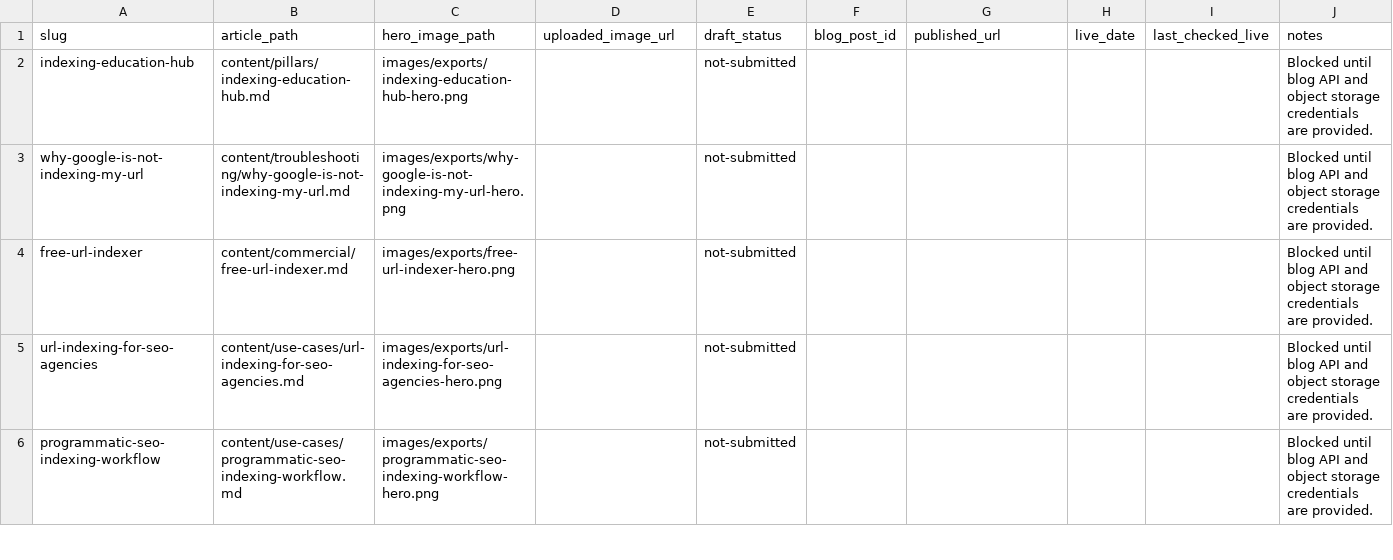
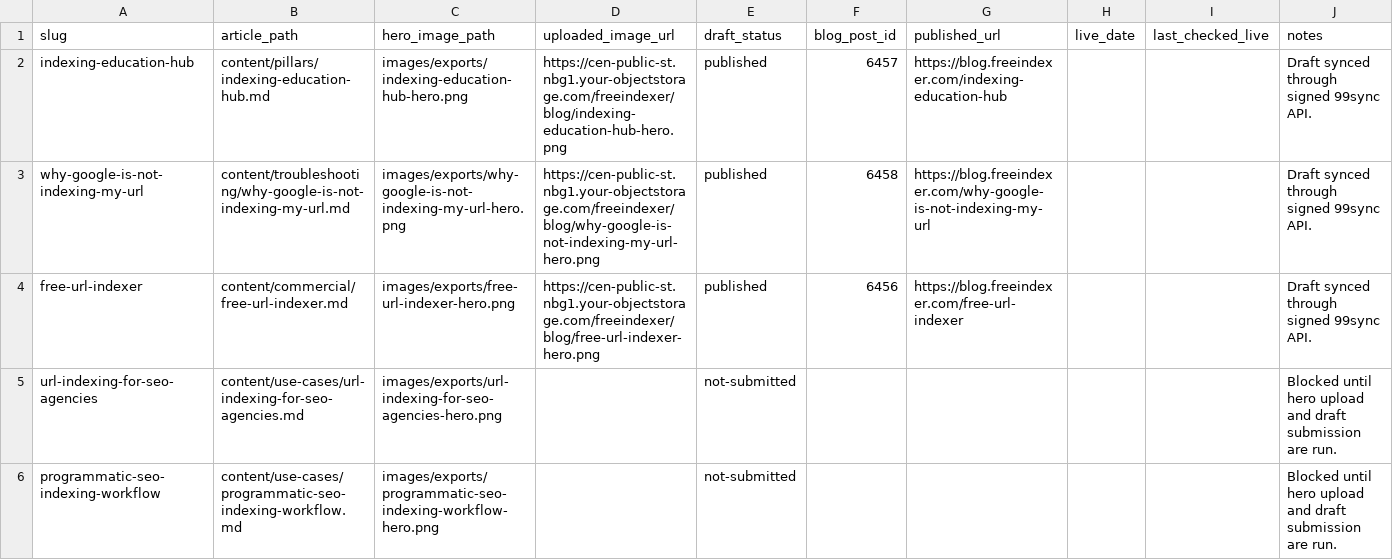
Before and after one commit to Toka2027/freeIndexer_content, a CSV file: pipeline/publishing-tracker.csv, drawn as a sheet; only a part is shown; the diff covers the shown part only.

Commit message:
article updated

```diff
--- a/pipeline/publishing-tracker.csv
+++ b/pipeline/publishing-tracker.csv
@@ -1,6 +1,6 @@
 slug,article_path,hero_image_path,uploaded_image_url,draft_status,blog_post_id,published_url,live_date,last_checked_live,notes
-indexing-education-hub,content/pillars/indexing-education-hub.md,images/exports/indexing-education-hub-hero.png,,not-submitted,,,,,Blocked until blog API and object storage credentials are provided.
-why-google-is-not-indexing-my-url,content/troubleshooting/why-google-is-not-indexing-my-url.md,images/exports/why-google-is-not-indexing-my-url-hero.png,,not-submitted,,,,,Blocked until blog API and object storage credentials are provided.
-free-url-indexer,content/commercial/free-url-indexer.md,images/exports/free-url-indexer-hero.png,,not-submitted,,,,,Blocked until blog API and object storage credentials are provided.
-url-indexing-for-seo-agencies,content/use-cases/url-indexing-for-seo-agencies.md,images/exports/url-indexing-for-seo-agencies-hero.png,,not-submitted,,,,,Blocked until blog API and object storage credentials are provided.
-programmatic-seo-indexing-workflow,content/use-cases/programmatic-seo-indexing-workflow.md,images/exports/programmatic-seo-indexing-workflow-hero.png,,not-submitted,,,,,Blocked until blog API and object storage credentials are provided.
+indexing-education-hub,content/pillars/indexing-education-hub.md,images/exports/indexing-education-hub-hero.png,https://cen-public-st.nbg1.your-objectstorage.com/freeindexer/blog/indexing-education-hub-hero.png,published,6457,https://blog.freeindexer.com/indexing-education-hub,,,Draft synced through signed 99sync API.
+why-google-is-not-indexing-my-url,content/troubleshooting/why-google-is-not-indexing-my-url.md,images/exports/why-google-is-not-indexing-my-url-hero.png,https://cen-public-st.nbg1.your-objectstorage.com/freeindexer/blog/why-google-is-not-indexing-my-url-hero.png,published,6458,https://blog.freeindexer.com/why-google-is-not-indexing-my-url,,,Draft synced through signed 99sync API.
+free-url-indexer,content/commercial/free-url-indexer.md,images/exports/free-url-indexer-hero.png,https://cen-public-st.nbg1.your-objectstorage.com/freeindexer/blog/free-url-indexer-hero.png,published,6456,https://blog.freeindexer.com/free-url-indexer,,,Draft synced through signed 99sync API.
+url-indexing-for-seo-agencies,content/use-cases/url-indexing-for-seo-agencies.md,images/exports/url-indexing-for-seo-agencies-hero.png,,not-submitted,,,,,Blocked until hero upload and draft submission are run.
+programmatic-seo-indexing-workflow,content/use-cases/programmatic-seo-indexing-workflow.md,images/exports/programmatic-seo-indexing-workflow-hero.png,,not-submitted,,,,,Blocked until hero upload and draft submission are run.
```
Also changed, not shown: 5 edited cells elsewhere in this file, pipeline/master-articles.csv, 40 other files.
